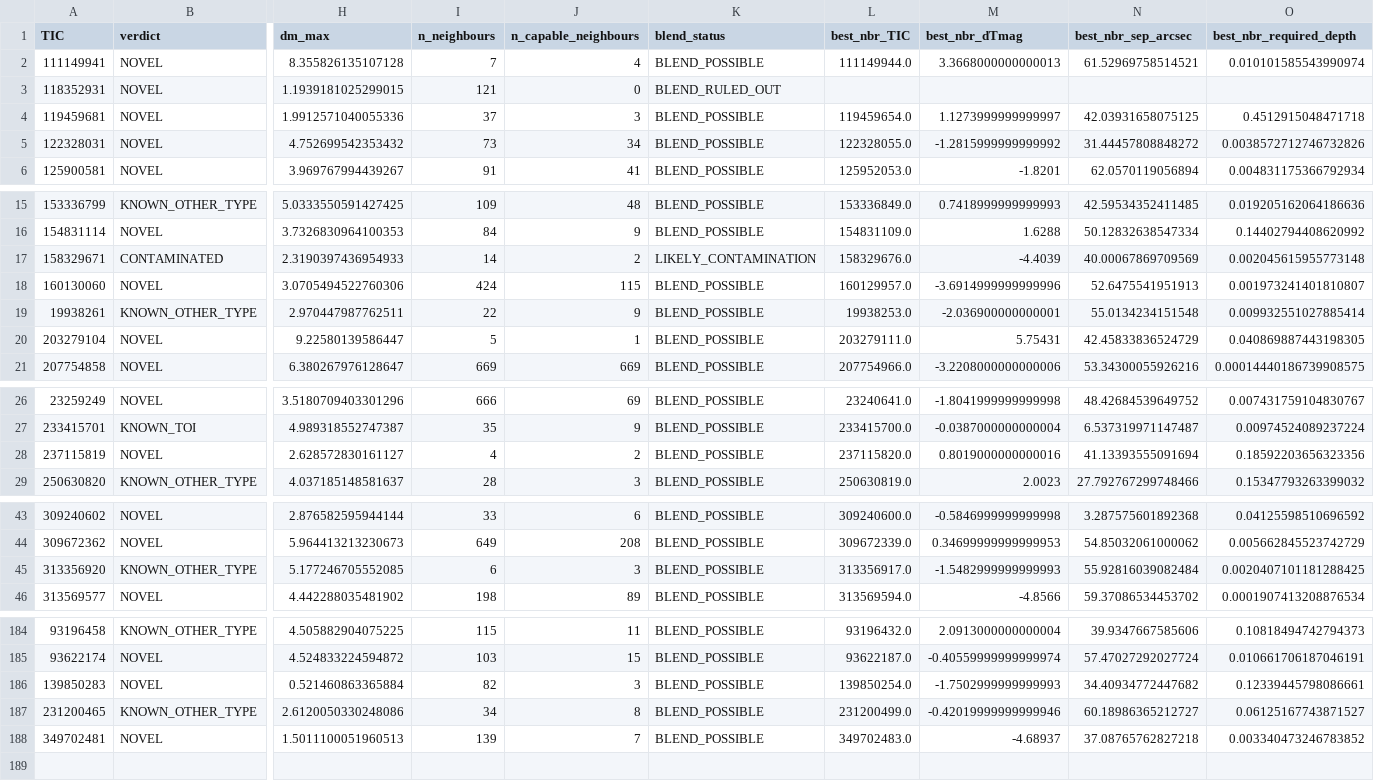
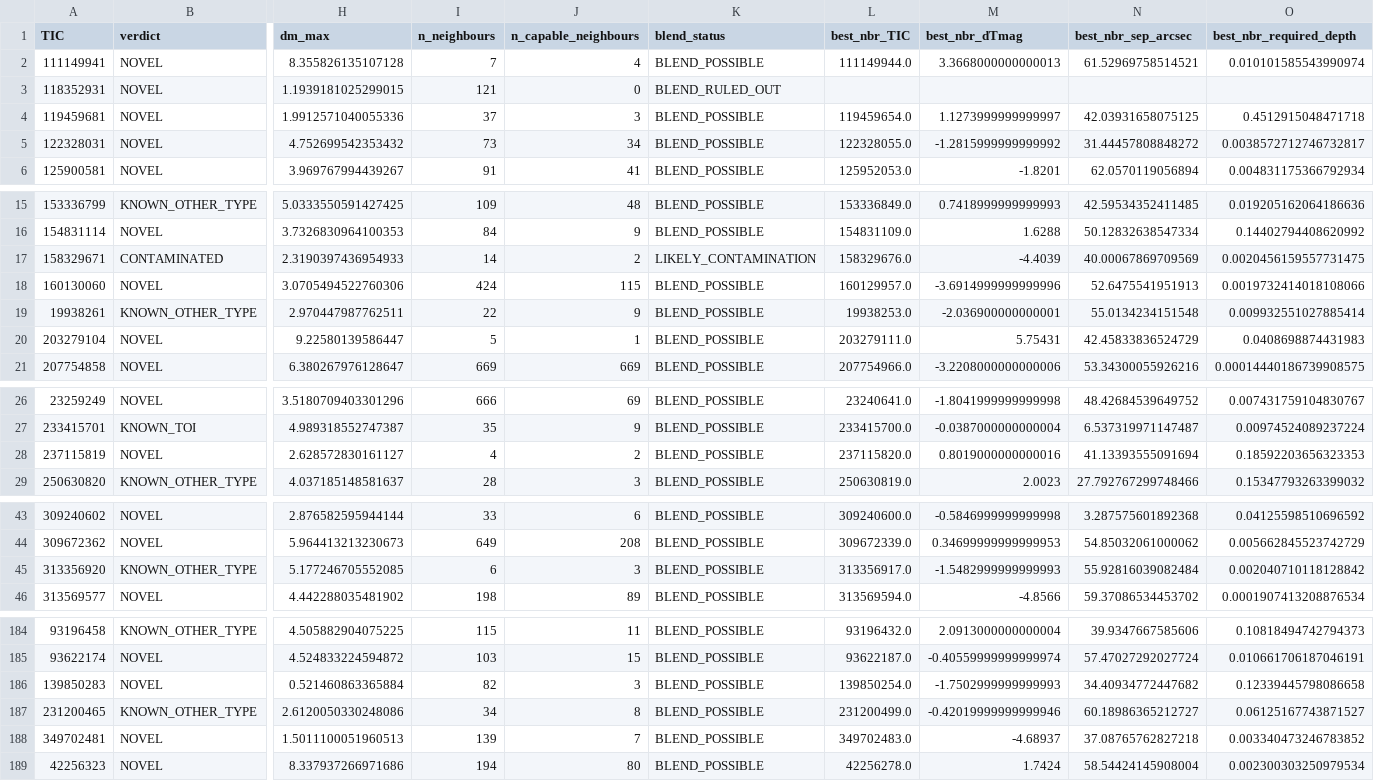
Before and after one commit to sushrutdixit23/star-vetter, a CSV file: data/processed/diag_blend_results.csv, drawn as a sheet; only a part is shown, gaps mark what is left out; rows hold the shown columns only; the diff covers the shown part only; the diff names each change by its address in the sheet, - before the commit and + after, or states it on an @@ line.

```diff
--- a/data/processed/diag_blend_results.csv
+++ b/data/processed/diag_blend_results.csv
-O5 (best_nbr_required_depth): 0.0038572712746732826
+O5 (best_nbr_required_depth): 0.0038572712746732817
-O17 (best_nbr_required_depth): 0.002045615955773148
+O17 (best_nbr_required_depth): 0.0020456159557731475
-O18 (best_nbr_required_depth): 0.001973241401810807
+O18 (best_nbr_required_depth): 0.0019732414018108066
-O20 (best_nbr_required_depth): 0.040869887443198305
+O20 (best_nbr_required_depth): 0.0408698874431983
-O28 (best_nbr_required_depth): 0.18592203656323356
+O28 (best_nbr_required_depth): 0.18592203656323353
-O45 (best_nbr_required_depth): 0.0020407101181288425
+O45 (best_nbr_required_depth): 0.002040710118128842
-O186 (best_nbr_required_depth): 0.12339445798086661
+O186 (best_nbr_required_depth): 0.12339445798086658
+row 189: 42256323 | NOVEL | 8.337937266971686 | 194 | 80 | BLEND_POSSIBLE | 42256278.0 | 1.7424 | 58.54424145908004 | 0.002300303250979534
```
Also changed, not shown: 4 edited cells elsewhere in this file, data/processed/diag_pixel_results_v2.csv, data/processed/f2c_manifest.csv, 15 other files.
